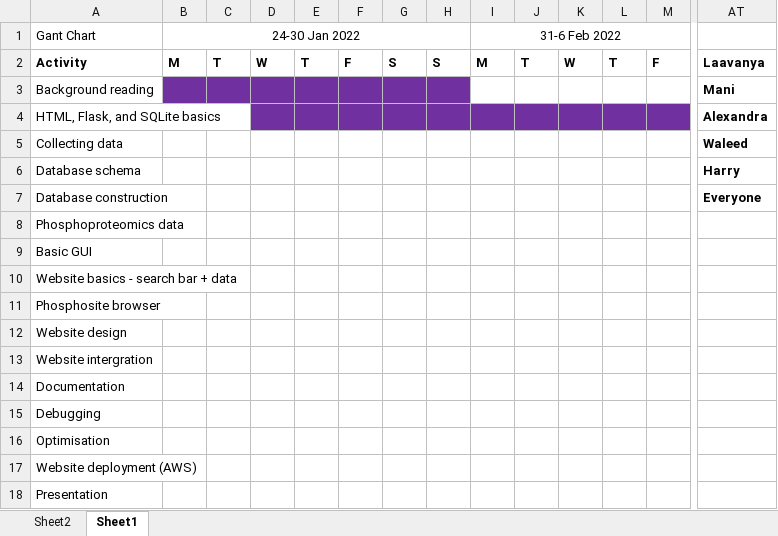
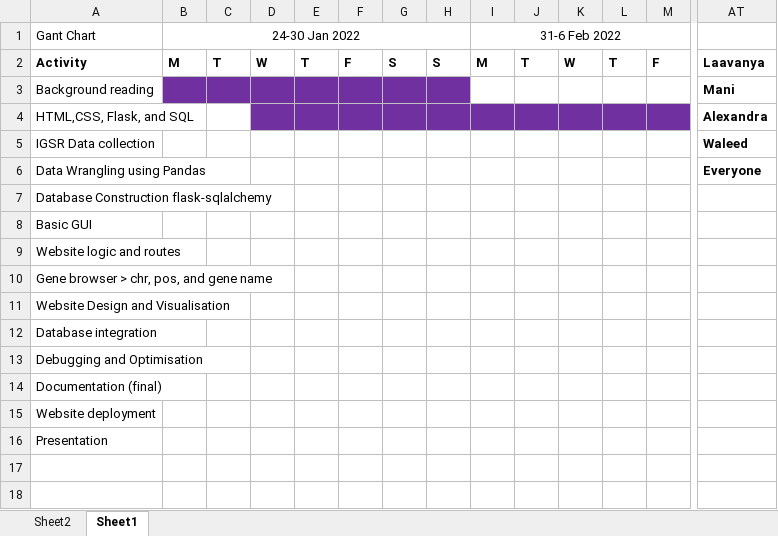
Before and after one commit to Mani-varma1/Web_project, an Excel workbook: Gantt Chart.1.xlsx, sheet Sheet1, drawn as a sheet; only a part is shown, gaps mark what is left out; values as stored, in another font and other column widths than the file's, no borders; removed rows and columns are numbered as before the commit, all else as after; rows hold the shown columns only; the diff names each change by its address in the sheet, - before the commit and + after, or states it on an @@ line.

Commit message:
Gant chart updated desc

```diff
--- a/Gantt Chart.1.xlsx (sheet Sheet1)
+++ b/Gantt Chart.1.xlsx (sheet Sheet1)
-A4: HTML, Flask, and SQLite basics
+A4: HTML,CSS, Flask, and SQL
-A5: Collecting data
+A5: IGSR Data collection
-row 6: Database schema |  |  |  |  |  |  |  |  |  |  |  |  | Harry
-A6: Database construction
+A6: Data Wrangling using Pandas
-A7: Phosphoproteomics data
+A7: Database Construction flask-sqlalchemy
-A9: Website basics - search bar + data
+A9: Website logic and routes
-A10: Phosphosite browser
+A10: Gene browser > chr, pos, and gene name
-A11: Website design
+A11: Website Design and Visualisation
-A12: Website intergration
+A12: Database integration
-A13: Documentation
+A13: Debugging and Optimisation
-A14: Debugging
+A14: Documentation (final)
-A15: Optimisation
+A15: Website deployment
-row 17: Website deployment (AWS)
```
